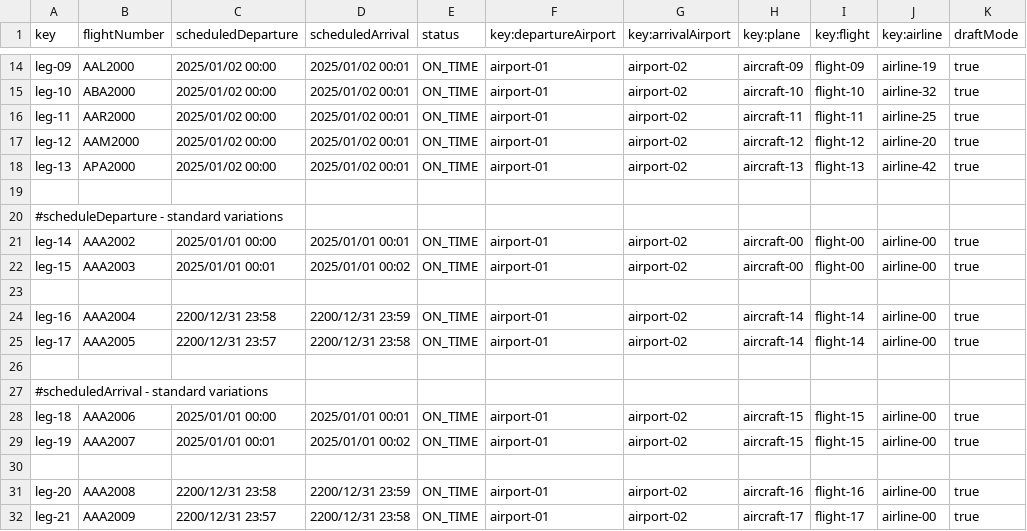
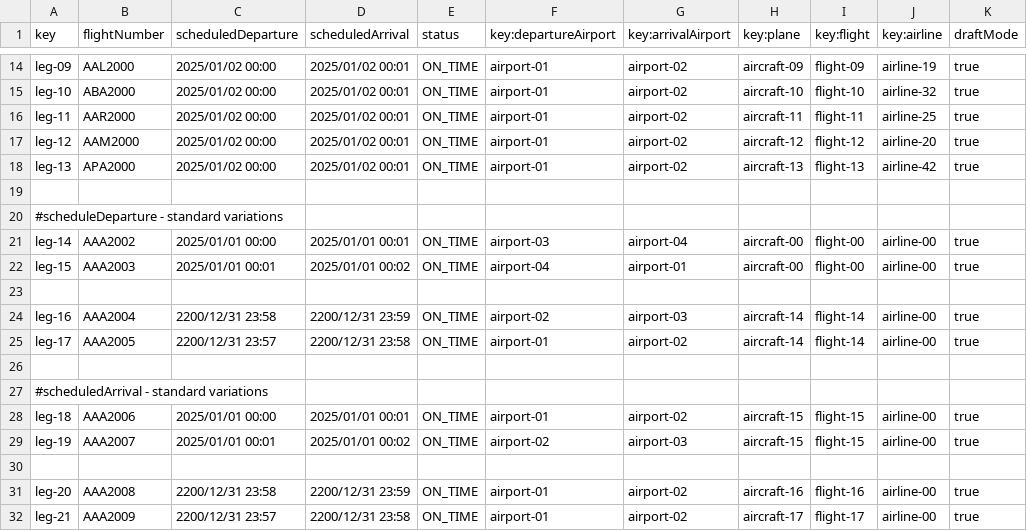
Before and after one commit to FernandoTC18/Acme-ANS-C3, a CSV file: src/main/resources/WEB-INF/data/sample/leg.csv, drawn as a sheet; only a part is shown, gaps mark what is left out.

Commit message:
fligh operations upgraded

```diff
--- a/src/main/resources/WEB-INF/data/sample/leg.csv
+++ b/src/main/resources/WEB-INF/data/sample/leg.csv
@@ -20,6 +20,6 @@ leg-13,APA2000,2025/01/02 00:00,2025/01/02 00:01,ON_TIME,airport-01,airport-02,a
 #scheduleDeparture - standard variations
-leg-14,AAA2002,2025/01/01 00:00,2025/01/01 00:01,ON_TIME,airport-01,airport-02,aircraft-00,flight-00,airline-00,true
-leg-15,AAA2003,2025/01/01 00:01,2025/01/01 00:02,ON_TIME,airport-01,airport-02,aircraft-00,flight-00,airline-00,true
+leg-14,AAA2002,2025/01/01 00:00,2025/01/01 00:01,ON_TIME,airport-03,airport-04,aircraft-00,flight-00,airline-00,true
+leg-15,AAA2003,2025/01/01 00:01,2025/01/01 00:02,ON_TIME,airport-04,airport-01,aircraft-00,flight-00,airline-00,true
 
-leg-16,AAA2004,2200/12/31 23:58,2200/12/31 23:59,ON_TIME,airport-01,airport-02,aircraft-14,flight-14,airline-00,true
+leg-16,AAA2004,2200/12/31 23:58,2200/12/31 23:59,ON_TIME,airport-02,airport-03,aircraft-14,flight-14,airline-00,true
 leg-17,AAA2005,2200/12/31 23:57,2200/12/31 23:58,ON_TIME,airport-01,airport-02,aircraft-14,flight-14,airline-00,true
@@ -28,3 +28,3 @@ leg-17,AAA2005,2200/12/31 23:57,2200/12/31 23:58,ON_TIME,airport-01,airport-02,a
 leg-18,AAA2006,2025/01/01 00:00,2025/01/01 00:01,ON_TIME,airport-01,airport-02,aircraft-15,flight-15,airline-00,true
-leg-19,AAA2007,2025/01/01 00:01,2025/01/01 00:02,ON_TIME,airport-01,airport-02,aircraft-15,flight-15,airline-00,true
+leg-19,AAA2007,2025/01/01 00:01,2025/01/01 00:02,ON_TIME,airport-02,airport-03,aircraft-15,flight-15,airline-00,true
 
```
Also changed, not shown: 14 other files.
